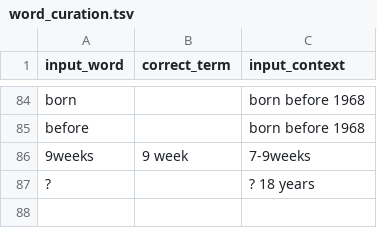
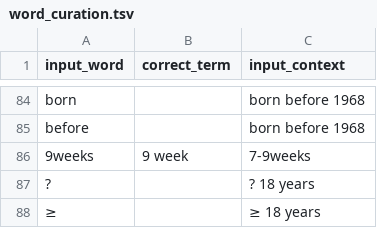
Before and after one commit to sebastianduesing/adp, a TSV file: age/output_files/word_curation.tsv, drawn as a sheet; only a part is shown, gaps mark what is left out.

```diff
--- a/age/output_files/word_curation.tsv
+++ b/age/output_files/word_curation.tsv
@@ -87 +87,2 @@ before		born before 1968
 ?		? 18 years
+≥		≥ 18 years
```
Also changed, not shown: 5 other files.
